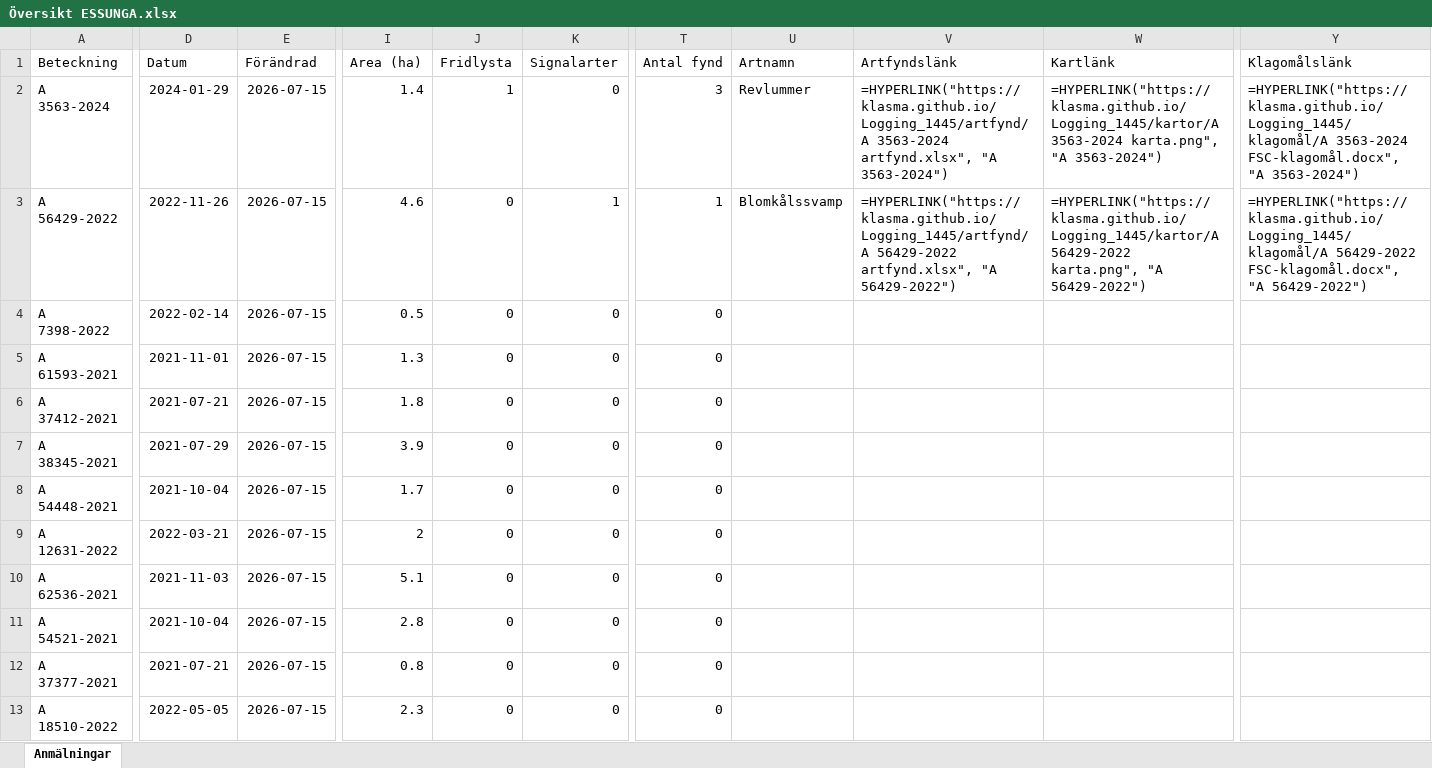
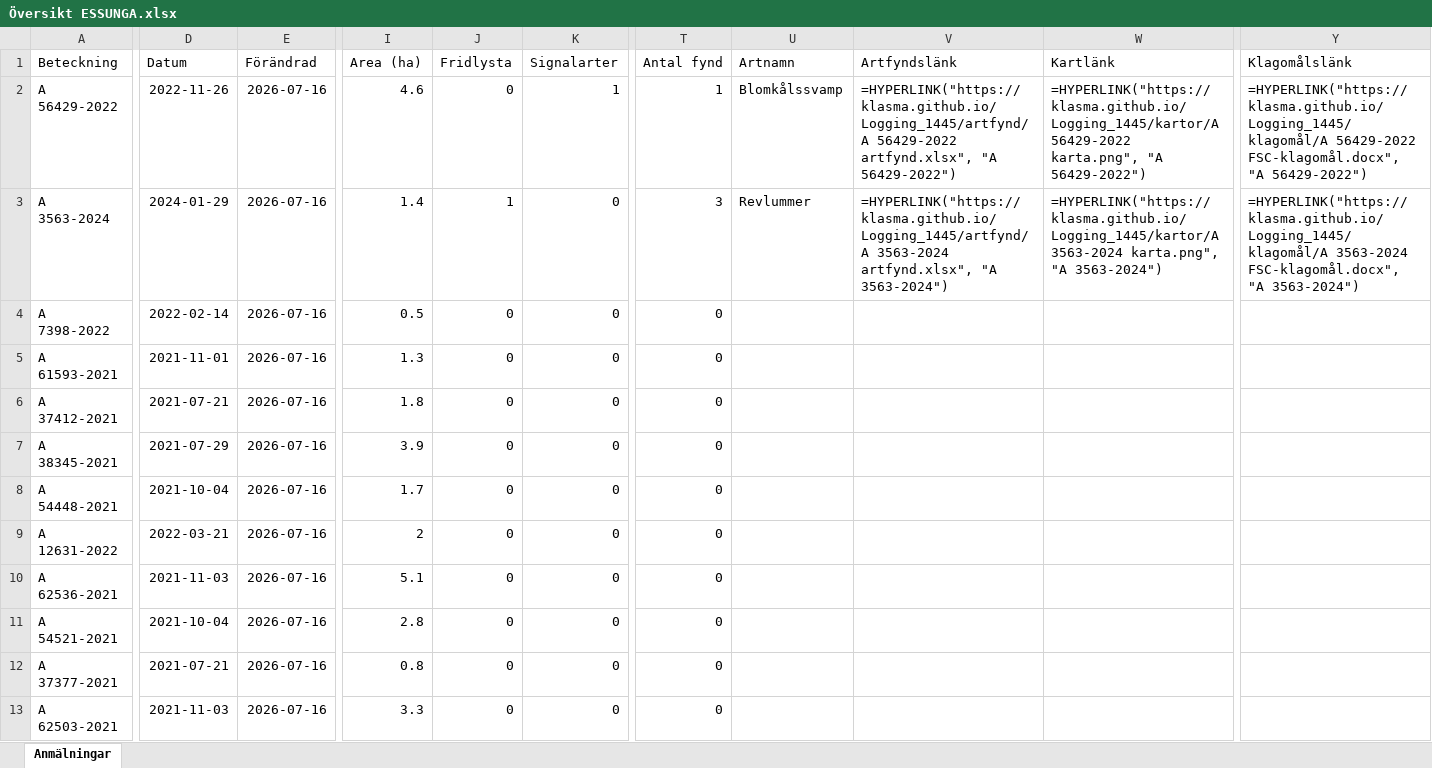
Before and after one commit to klasma/Logging_1445, an Excel workbook: Översikt ESSUNGA.xlsx, sheet Anmälningar, drawn as a sheet; only a part is shown, gaps mark what is left out; values as stored, in another font and other column widths than the file's, no borders; formulas without a stored value are shown as written; the diff covers the shown part only; the diff names each change by its address in the sheet, - before the commit and + after, or states it on an @@ line.

```diff
--- a/Översikt ESSUNGA.xlsx (sheet Anmälningar)
+++ b/Översikt ESSUNGA.xlsx (sheet Anmälningar)
-A2 (Beteckning): A 3563-2024
+A2 (Beteckning): A 56429-2022
-D2 (Datum): 2024-01-29
+D2 (Datum): 2022-11-26
-E2:E13 (Förändrad): 2026-07-15
+E2:E13 (Förändrad): 2026-07-16
-I2 (Area (ha)): 1.4
+I2 (Area (ha)): 4.6
-J2 (Fridlysta): 1
+J2 (Fridlysta): 0
-K2 (Signalarter): 0
+K2 (Signalarter): 1
-T2 (Antal fynd): 3
+T2 (Antal fynd): 1
-U2 (Artnamn): Revlummer
+U2 (Artnamn): Blomkålssvamp
-V2 (Artfyndslänk): =HYPERLINK("https://klasma.github.io/Logging_1445/artfynd/A 3563-2024 artfynd.xlsx", "A 3563-2024")
+V2 (Artfyndslänk): =HYPERLINK("https://klasma.github.io/Logging_1445/artfynd/A 56429-2022 artfynd.xlsx", "A 56429-2022")
-W2 (Kartlänk): =HYPERLINK("https://klasma.github.io/Logging_1445/kartor/A 3563-2024 karta.png", "A 3563-2024")
+W2 (Kartlänk): =HYPERLINK("https://klasma.github.io/Logging_1445/kartor/A 56429-2022 karta.png", "A 56429-2022")
-Y2 (Klagomålslänk): =HYPERLINK("https://klasma.github.io/Logging_1445/klagomål/A 3563-2024 FSC-klagomål.docx", "A 3563-2024")
+Y2 (Klagomålslänk): =HYPERLINK("https://klasma.github.io/Logging_1445/klagomål/A 56429-2022 FSC-klagomål.docx", "A 56429-2022")
-A3 (Beteckning): A 56429-2022
+A3 (Beteckning): A 3563-2024
-D3 (Datum): 2022-11-26
+D3 (Datum): 2024-01-29
-I3 (Area (ha)): 4.6
+I3 (Area (ha)): 1.4
-J3 (Fridlysta): 0
+J3 (Fridlysta): 1
-K3 (Signalarter): 1
+K3 (Signalarter): 0
-T3 (Antal fynd): 1
+T3 (Antal fynd): 3
-U3 (Artnamn): Blomkålssvamp
+U3 (Artnamn): Revlummer
-V3 (Artfyndslänk): =HYPERLINK("https://klasma.github.io/Logging_1445/artfynd/A 56429-2022 artfynd.xlsx", "A 56429-2022")
+V3 (Artfyndslänk): =HYPERLINK("https://klasma.github.io/Logging_1445/artfynd/A 3563-2024 artfynd.xlsx", "A 3563-2024")
-W3 (Kartlänk): =HYPERLINK("https://klasma.github.io/Logging_1445/kartor/A 56429-2022 karta.png", "A 56429-2022")
+W3 (Kartlänk): =HYPERLINK("https://klasma.github.io/Logging_1445/kartor/A 3563-2024 karta.png", "A 3563-2024")
-Y3 (Klagomålslänk): =HYPERLINK("https://klasma.github.io/Logging_1445/klagomål/A 56429-2022 FSC-klagomål.docx", "A 56429-2022")
+Y3 (Klagomålslänk): =HYPERLINK("https://klasma.github.io/Logging_1445/klagomål/A 3563-2024 FSC-klagomål.docx", "A 3563-2024")
-A13 (Beteckning): A 18510-2022
+A13 (Beteckning): A 62503-2021
-D13 (Datum): 2022-05-05
+D13 (Datum): 2021-11-03
-I13 (Area (ha)): 2.3
+I13 (Area (ha)): 3.3
```
Also changed, not shown: 321 edited cells elsewhere in this sheet, artfynd/A 3563-2024 artfynd.xlsx, artfynd/A 56429-2022 artfynd.xlsx, 9 other files.
